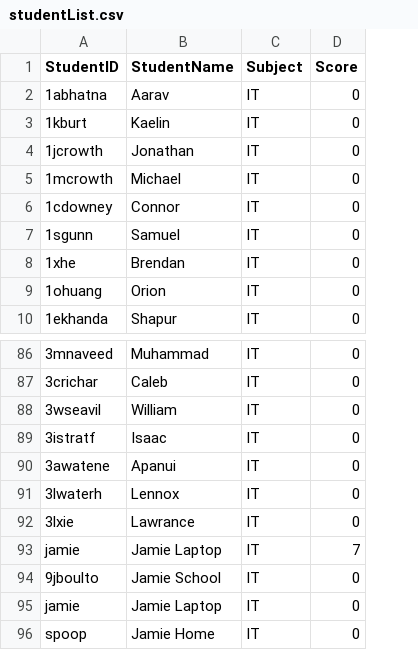
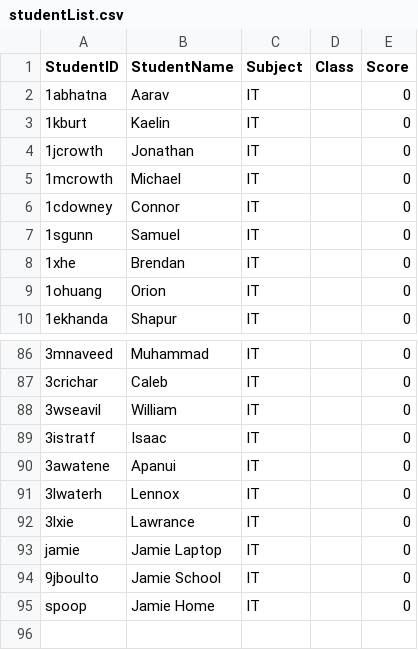
Before and after one commit to xovae/13IA-Project, a CSV file: Quiz Resources/studentList.csv, drawn as a sheet; only a part is shown, gaps mark what is left out; removed rows and columns are numbered as before the commit, all else as after; the diff names each change by its address in the sheet, - before the commit and + after, or states it on an @@ line.

Commit message:
Quiz 1.35a
Fixed padding for leaderboard listbox. Added additional field Class in studentList.csv for future use.

```diff
--- a/Quiz Resources/studentList.csv
+++ b/Quiz Resources/studentList.csv
+column D (Class), empty
-E93 (Score): 7
+E93 (Score): 0
-row 95: jamie | Jamie Laptop | IT | 0
```
Also changed, not shown: 9 other files.
